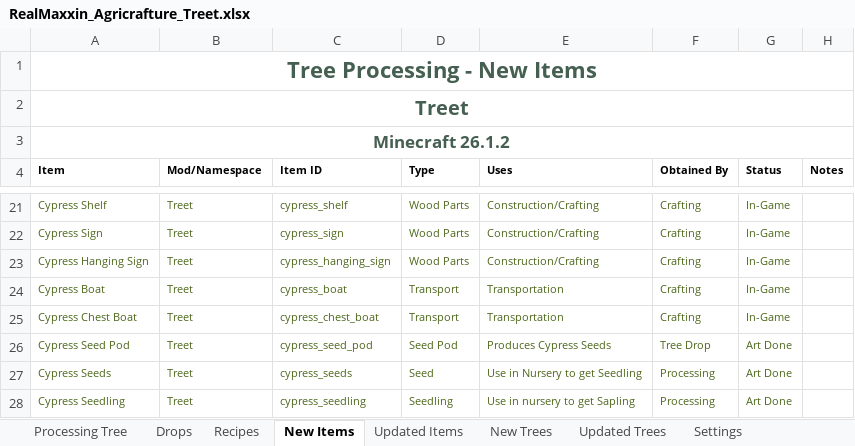
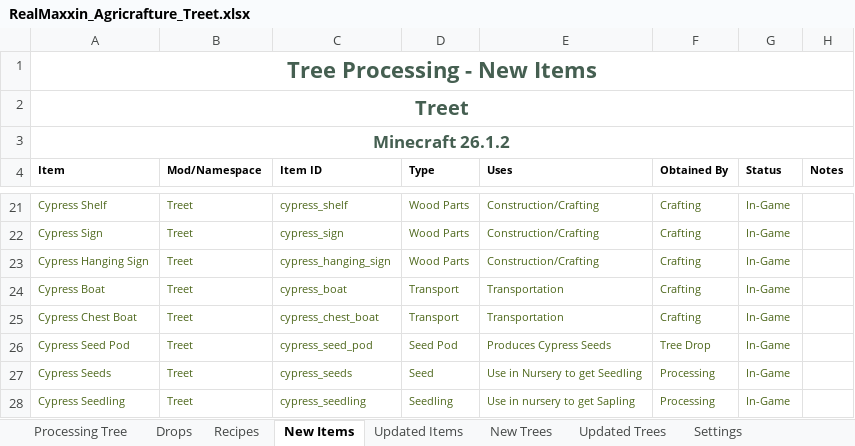
Before and after one commit to Golden-Griffin-Gaming/ggg-realmaxxin, an Excel workbook: Treet/RealMaxxin_Agricrafture_Treet.xlsx, sheet New Items, drawn as a sheet; only a part is shown, gaps mark what is left out; values as stored, in another font and other column widths than the file's, no borders; the diff names each change by its address in the sheet, - before the commit and + after, or states it on an @@ line.

```diff
--- a/Treet/RealMaxxin_Agricrafture_Treet.xlsx (sheet New Items)
+++ b/Treet/RealMaxxin_Agricrafture_Treet.xlsx (sheet New Items)
-G26:G28 (Status): Art Done
+G26:G28 (Status): In-Game
```
Also changed, not shown: sheet Updated Trees, sheet New Trees, sheet Recipes, 22 other files.
